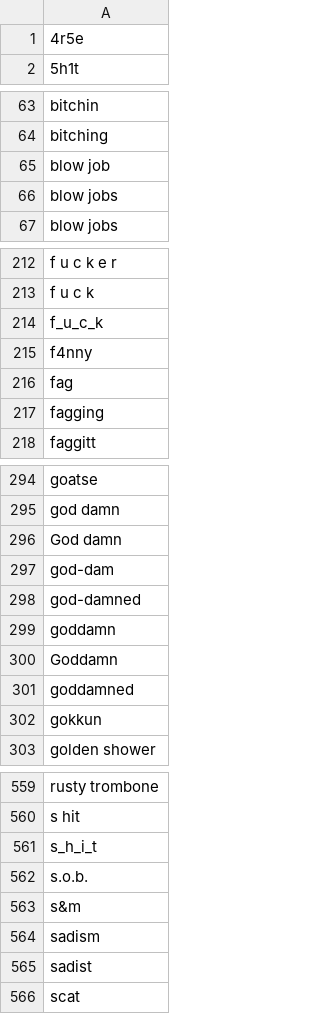
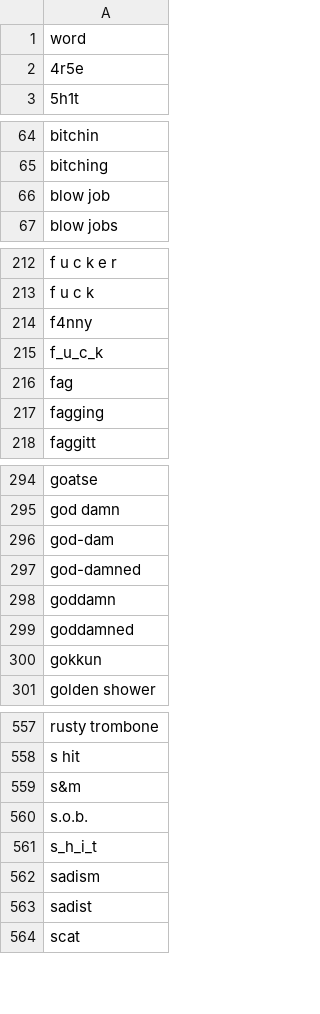
Before and after one commit to adrianspeyer/VanExtend, a CSV file: Resources/Bad Words/badwords-en.csv, drawn as a sheet; only a part is shown, gaps mark what is left out; the diff covers the shown part only.

Commit message:
Update badwords-en.csv

```diff
--- a/Resources/Bad Words/badwords-en.csv
+++ b/Resources/Bad Words/badwords-en.csv
@@ -1 +1,2 @@
+word
 4r5e;
@@ -65,3 +66,2 @@ bitching;
 blow job;
-blow jobs;
 blow jobs;
@@ -213,4 +213,4 @@ f u c k e r;
 f u c k;
+f4nny;
 f_u_c_k;
-f4nny;
 fag;
@@ -295,3 +295,2 @@ goatse;
 god damn;
-God damn;
 god-dam;
@@ -299,3 +298,2 @@ god-damned;
 goddamn;
-Goddamn;
 goddamned;
@@ -560,5 +558,5 @@ rusty trombone;
 s hit;
+s&m;
+s.o.b.;
 s_h_i_t;
-s.o.b.;
-s&m;
 sadism;
```
Also changed, not shown: 1 removed row and 2 moved rows elsewhere in this file.
